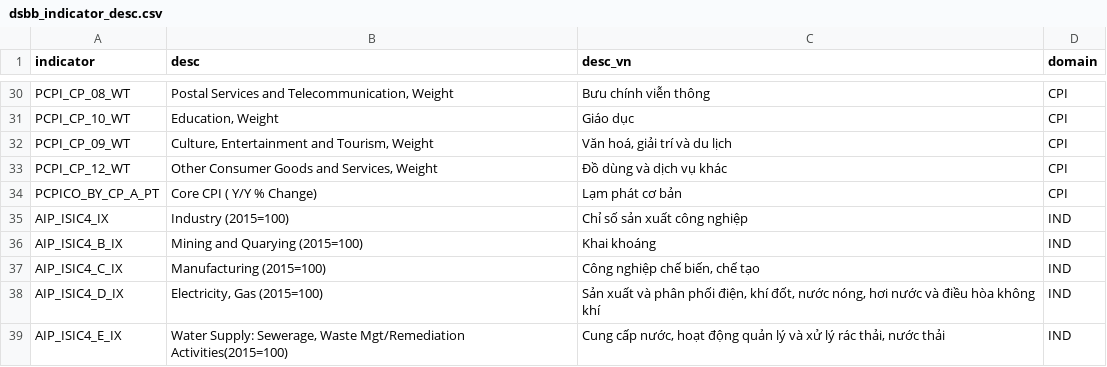
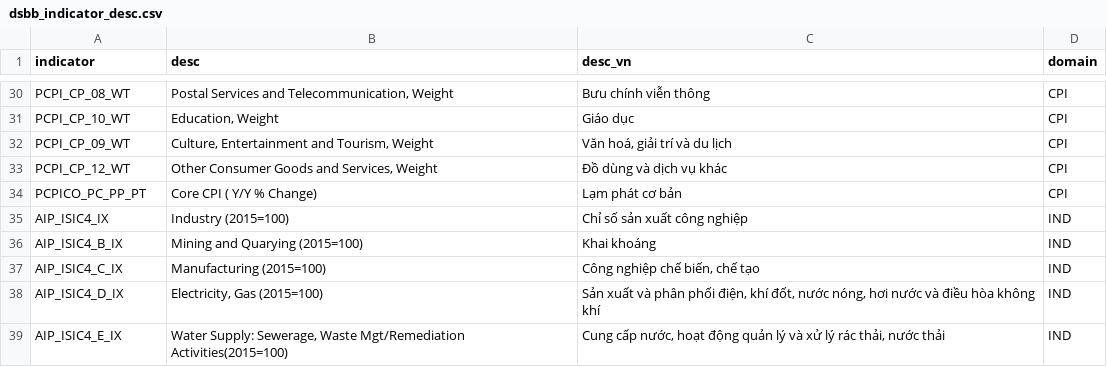
Before and after one commit to thanhqtran/gso-macro-monitor, a CSV file: dsbb_indicator_desc.csv, drawn as a sheet; only a part is shown, gaps mark what is left out.

Commit message:
fix PCPICO_PC_PP_PT

```diff
--- a/dsbb_indicator_desc.csv
+++ b/dsbb_indicator_desc.csv
@@ -33,3 +33,3 @@ PCPI_CP_09_WT,"Culture, Entertainment and Tourism, Weight","Văn hoá, giải tr
 PCPI_CP_12_WT,"Other Consumer Goods and Services, Weight ",Đồ dùng và dịch vụ khác,CPI
-PCPICO_BY_CP_A_PT,Core CPI ( Y/Y % Change),Lạm phát cơ bản,CPI
+PCPICO_PC_PP_PT,Core CPI ( Y/Y % Change),Lạm phát cơ bản,CPI
 AIP_ISIC4_IX,Industry (2015=100),Chỉ số sản xuất công nghiệp,IND
```
Also changed, not shown: 9 other files.
